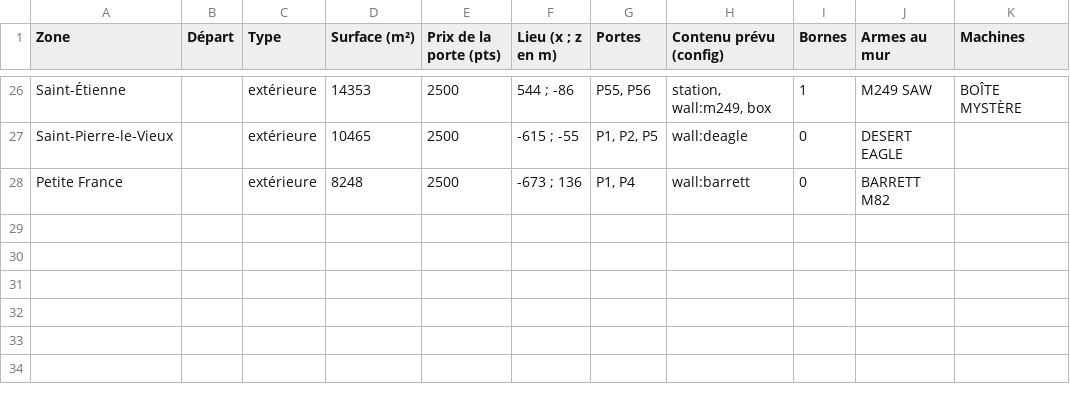
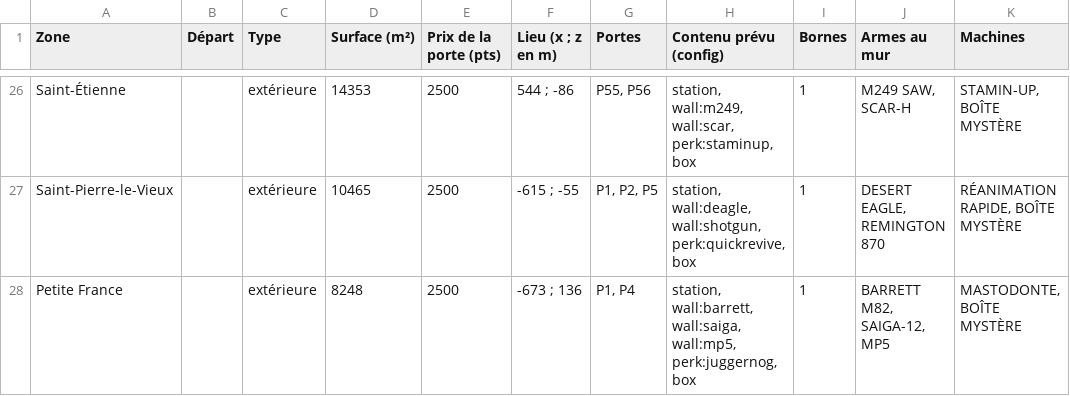
Before and after one commit to davideneco/zombie-survival, a CSV file: docs/csv/11_zones.csv, drawn as a sheet; only a part is shown, gaps mark what is left out; the diff covers the shown part only; the diff names each change by its address in the sheet, - before the commit and + after, or states it on an @@ line.

```diff
--- a/docs/csv/11_zones.csv
+++ b/docs/csv/11_zones.csv
-H26 (Contenu prévu (config)): station, wall:m249, box
+H26 (Contenu prévu (config)): station, wall:m249, wall:scar, perk:staminup, box
-J26 (Armes au mur): M249 SAW
+J26 (Armes au mur): M249 SAW, SCAR-H
-K26 (Machines): BOÎTE MYSTÈRE
+K26 (Machines): STAMIN-UP, BOÎTE MYSTÈRE
-H27 (Contenu prévu (config)): wall:deagle
+H27 (Contenu prévu (config)): station, wall:deagle, wall:shotgun, perk:quickrevive, box
-I27:I28 (Bornes): 0
+I27:I28 (Bornes): 1
-J27 (Armes au mur): DESERT EAGLE
+J27 (Armes au mur): DESERT EAGLE, REMINGTON 870
-K27 (Machines): (empty)
+K27 (Machines): RÉANIMATION RAPIDE, BOÎTE MYSTÈRE
-H28 (Contenu prévu (config)): wall:barrett
+H28 (Contenu prévu (config)): station, wall:barrett, wall:saiga, wall:mp5, perk:juggernog, box
-J28 (Armes au mur): BARRETT M82
+J28 (Armes au mur): BARRETT M82, SAIGA-12, MP5
-K28 (Machines): (empty)
+K28 (Machines): MASTODONTE, BOÎTE MYSTÈRE
```
Also changed, not shown: 63 edited cells elsewhere in this file, docs/csv/01_armes.csv, docs/csv/04_atouts.csv, 8 other files.
